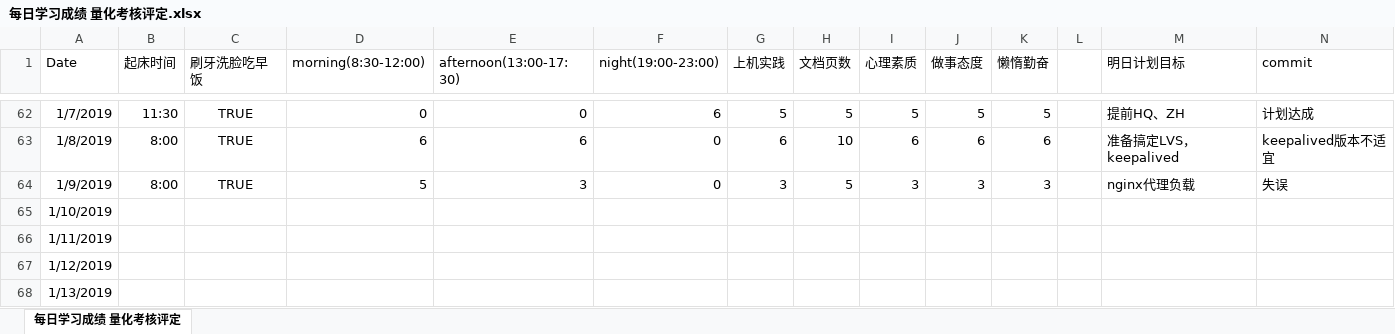
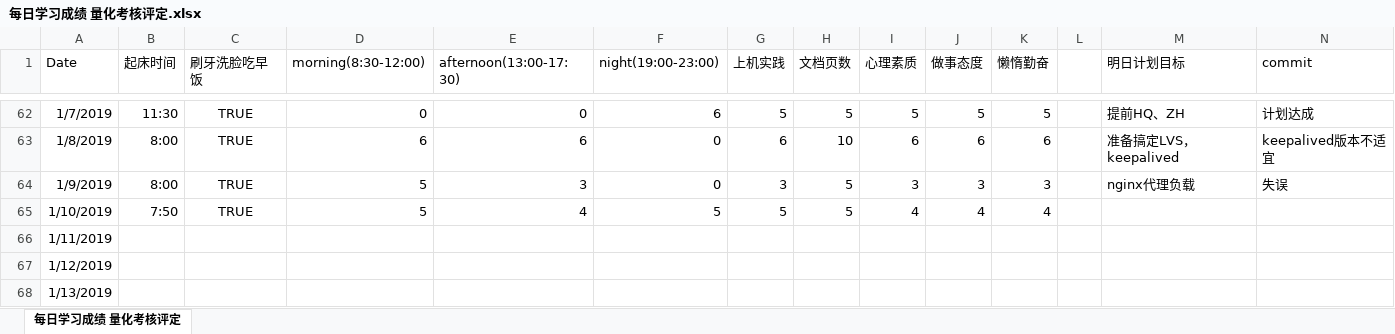
Before and after one commit to nbnbnborg/some_luckey, an Excel workbook: 做人做事奋斗成长经验/每日学习成绩 量化考核评定.xlsx, sheet 每日学习成绩 量化考核评定, drawn as a sheet; only a part is shown, gaps mark what is left out; values as stored, in another font and other column widths than the file's, no borders; the diff names each change by its address in the sheet, - before the commit and + after, or states it on an @@ line.

Commit message:
Update 每日学习成绩 量化考核评定.xlsx

```diff
--- a/做人做事奋斗成长经验/每日学习成绩 量化考核评定.xlsx (sheet 每日学习成绩 量化考核评定)
+++ b/做人做事奋斗成长经验/每日学习成绩 量化考核评定.xlsx (sheet 每日学习成绩 量化考核评定)
-B65 (起床时间): (empty)
+B65 (起床时间): 7:50
-C65 (刷牙洗脸吃早饭): (empty)
+C65 (刷牙洗脸吃早饭): TRUE
-D65 (morning(8:30-12:00)): (empty)
+D65 (morning(8:30-12:00)): 5
-E65 (afternoon(13:00-17:30)): (empty)
+E65 (afternoon(13:00-17:30)): 4
-F65 (night(19:00-23:00)): (empty)
+F65 (night(19:00-23:00)): 5
-G65 (上机实践): (empty)
+G65 (上机实践): 5
-H65 (文档页数): (empty)
+H65 (文档页数): 5
-I65 (心理素质): (empty)
+I65 (心理素质): 4
-J65 (做事态度): (empty)
+J65 (做事态度): 4
-K65 (懒惰勤奋): (empty)
+K65 (懒惰勤奋): 4
```
